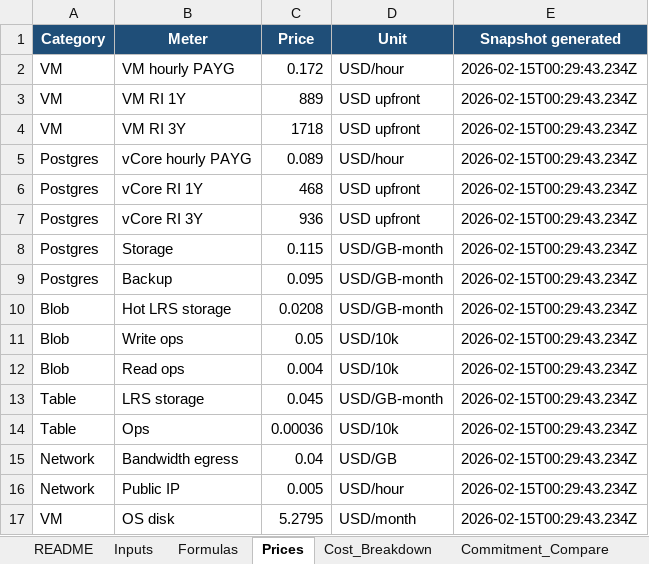
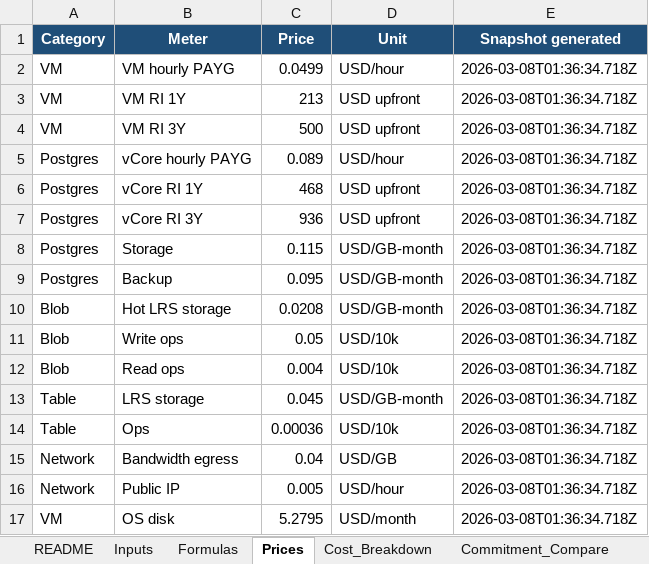
Before and after one commit to talktovishal/Podcast, an Excel workbook: exports/costs/azure-cost-model.xlsx, sheet Prices, drawn as a sheet; values as stored, in another font and other column widths than the file's, no borders; the diff names each change by its address in the sheet, - before the commit and + after, or states it on an @@ line.

Commit message:
Implement C01-C07 cost optimization and serverless mirror groundwork

```diff
--- a/exports/costs/azure-cost-model.xlsx (sheet Prices)
+++ b/exports/costs/azure-cost-model.xlsx (sheet Prices)
-C2 (Price): 0.172
+C2 (Price): 0.0499
-E2:E17 (Snapshot generated): 2026-02-15T00:29:43.234Z
+E2:E17 (Snapshot generated): 2026-03-08T01:36:34.718Z
-C3 (Price): 889
+C3 (Price): 213
-C4 (Price): 1718
+C4 (Price): 500
```
Also changed, not shown: sheet Inputs, sheet Finance_Summary, sheet README, 52 other files.
